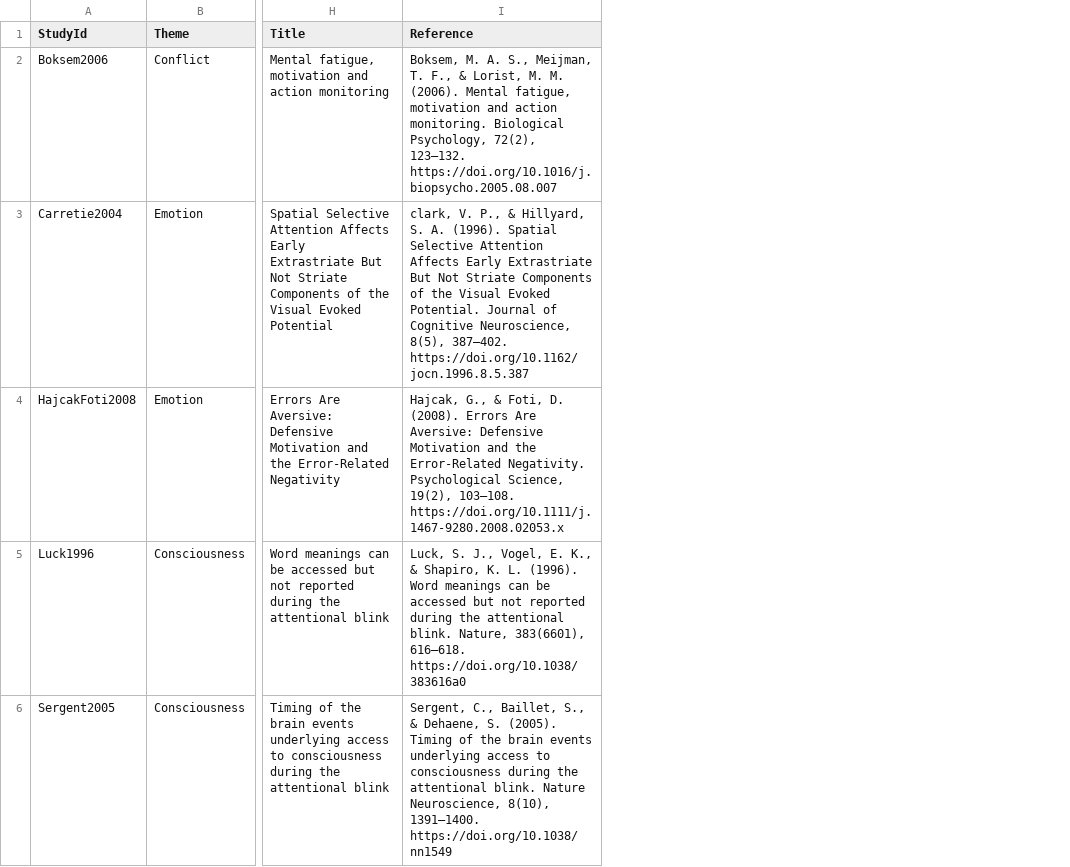
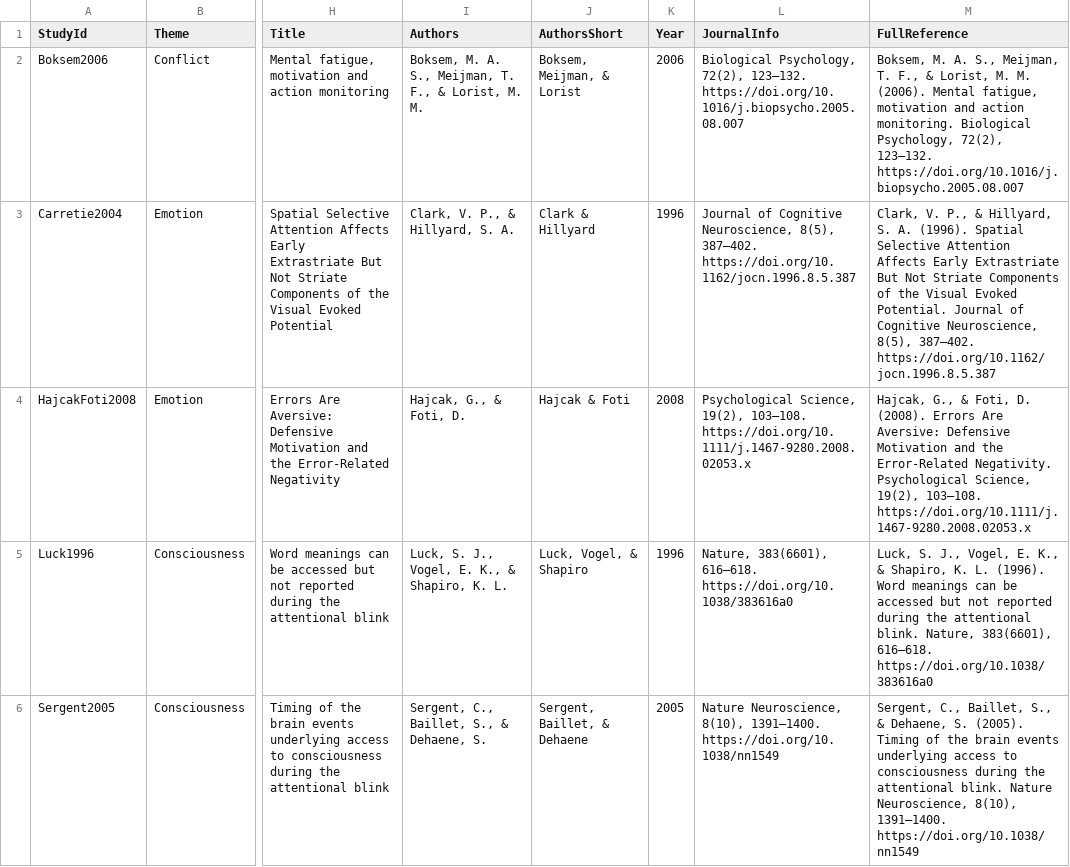
Before and after one commit to ubdbra001/eegmanylabs-org, a TSV file: data/replications.tsv, drawn as a sheet; only a part is shown, gaps mark what is left out; addresses are those after the commit; the diff names each change by its address in the sheet, - before the commit and + after, or states it on an @@ line.

Commit message:
update to split author names and year from reference

```diff
--- a/data/replications.tsv
+++ b/data/replications.tsv
+column I (Authors), rows 2-6: Boksem, M. A. S., Meijman, T. F., & Lorist, M. M. | Clark, V. P., & Hillyard, S. A. | Hajcak, G., & Foti, D. | Luck, S. J., Vogel, E. K., & Shapiro, K. L. | Sergent, C., Baillet, S., & Dehaene, S.
+column J (AuthorsShort), rows 2-6: Boksem, Meijman, & Lorist | Clark & Hillyard | Hajcak & Foti | Luck, Vogel, & Shapiro | Sergent, Baillet, & Dehaene
+column K (Year), rows 2-6: 2006 | 1996 | 2008 | 1996 | 2005
+column L (JournalInfo), rows 2-6: Biological Psychology, 72(2), 123–132. https://doi.org/10.1016/j.biopsycho.2005.08.007 | Journal of Cognitive Neuroscience, 8(5), 387–402. https://doi.org/10.1162/jocn.1996.8.5.387 | Psychological Science, 19(2), 103–108. https://doi.org/10.1111/j.1467-9280.2008.02053.x | Nature, 383(6601), 616–618. https://doi.org/10.1038/383616a0 | Nature Neuroscience, 8(10), 1391–1400. https://doi.org/10.1038/nn1549
-M1: Reference
+M1: FullReference
-M3 (FullReference): clark, V. P.,…
+M3 (FullReference): Clark, V. P.,…
```
